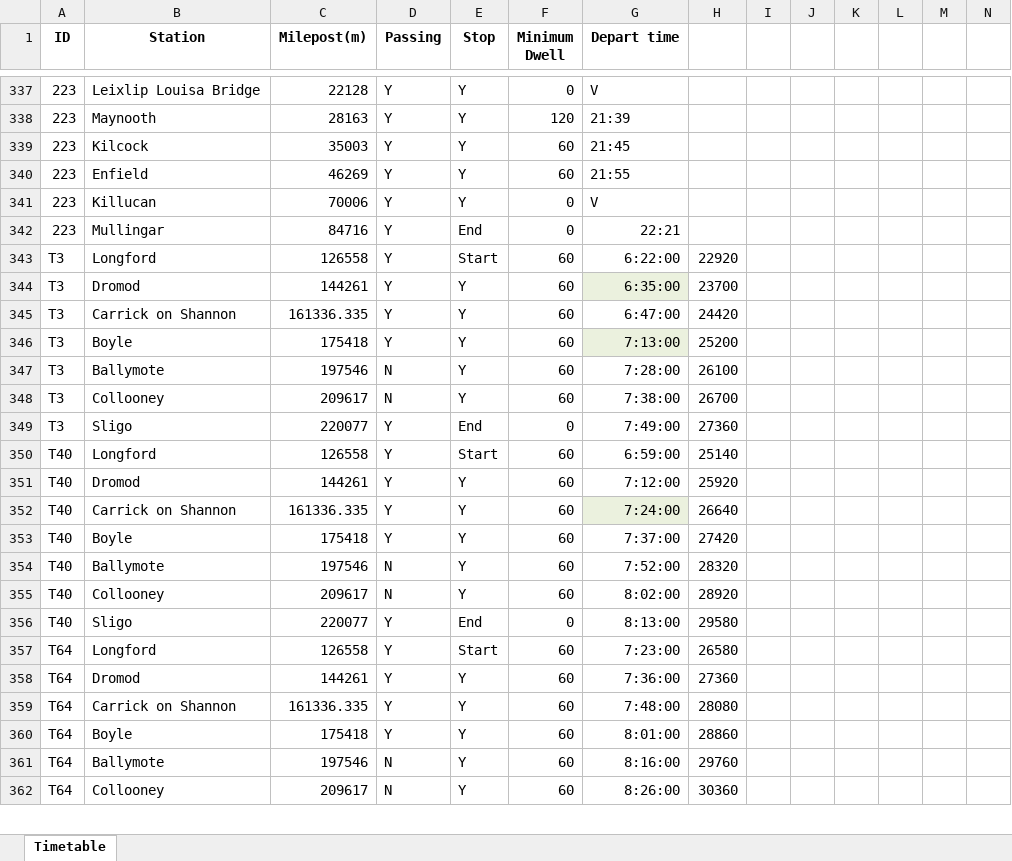
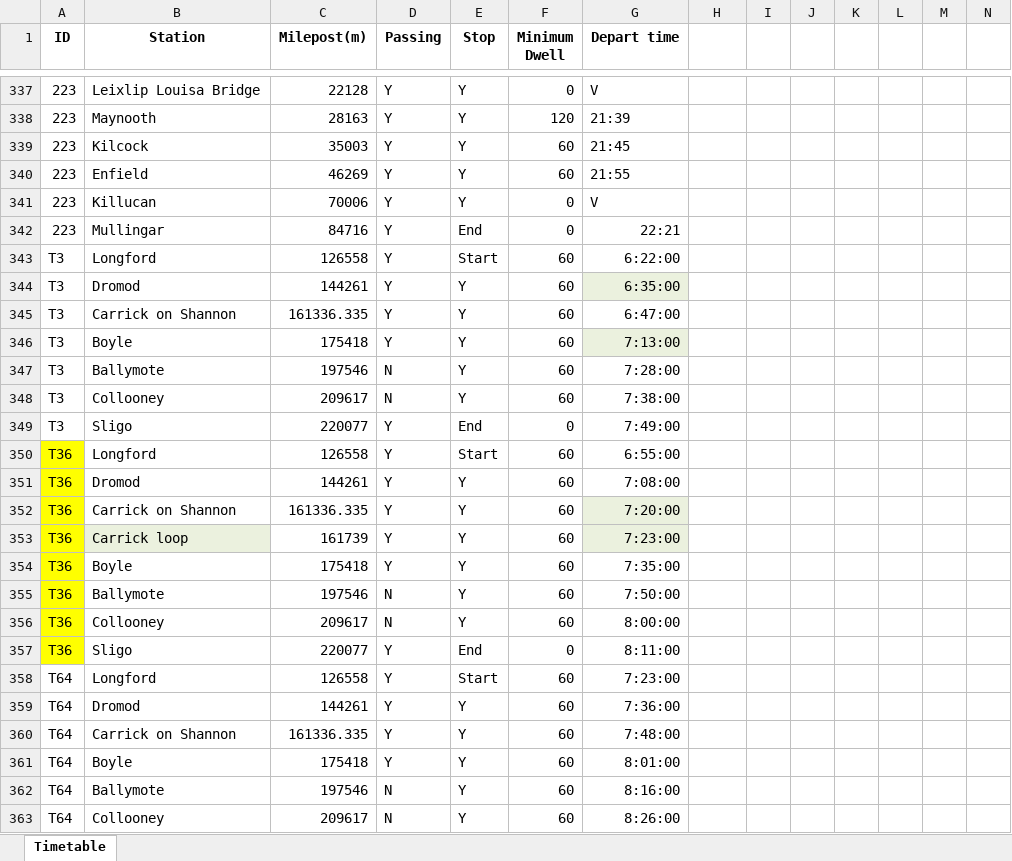
Before and after one commit to Holly2137/rail_simulator, an Excel workbook: rawdata/Timetable2manual.xlsx, sheet Timetable, drawn as a sheet; only a part is shown, gaps mark what is left out; values as stored, in another font and other column widths than the file's, no borders; addresses are those after the commit; rows hold the shown columns only; the diff covers the shown part only; the diff names each change by its address in the sheet, - before the commit and + after, or states it on an @@ line.

```diff
--- a/rawdata/Timetable2manual.xlsx (sheet Timetable)
+++ b/rawdata/Timetable2manual.xlsx (sheet Timetable)
-H343: 22920
+H343: (empty)
-H344: 23700
+H344: (empty)
-H345: 24420
+H345: (empty)
-H346: 25200
+H346: (empty)
-H347: 26100
+H347: (empty)
-H348: 26700
+H348: (empty)
-H349: 27360
+H349: (empty)
-A350:A352 (ID): T40
+A350:A352 (ID): T36
-A350:A352 fill: none
+A350:A352 fill: #FFFF00
-G350 (Depart time): 6:59:00
+G350 (Depart time): 6:55:00
-H350: 25140
+H350: (empty)
-G351 (Depart time): 7:12:00
+G351 (Depart time): 7:08:00
-H351: 25920
+H351: (empty)
-G352 (Depart time): 7:24:00
+G352 (Depart time): 7:20:00
-H352: 26640
+H352: (empty)
+row 353: T36 | Carrick loop | 161739 | Y | Y | 60 | 7:23:00
-A354:A357 (ID): T40
+A354:A357 (ID): T36
-A354:A357 fill: none
+A354:A357 fill: #FFFF00
-G354 (Depart time): 7:37:00
+G354 (Depart time): 7:35:00
-H354: 27420
+H354: (empty)
-G355 (Depart time): 7:52:00
+G355 (Depart time): 7:50:00
-H355: 28320
+H355: (empty)
-G356 (Depart time): 8:02:00
+G356 (Depart time): 8:00:00
-H356: 28920
+H356: (empty)
-G357 (Depart time): 8:13:00
+G357 (Depart time): 8:11:00
-H357: 29580
+H357: (empty)
-H358: 26580
+H358: (empty)
-H359: 27360
+H359: (empty)
-H360: 28080
+H360: (empty)
-H361: 28860
+H361: (empty)
-H362: 29760
+H362: (empty)
-H363: 30360
+H363: (empty)
```
Also changed, not shown: 42 added rows, 31 edited cells and cell formats elsewhere in this sheet, 12 other files.
